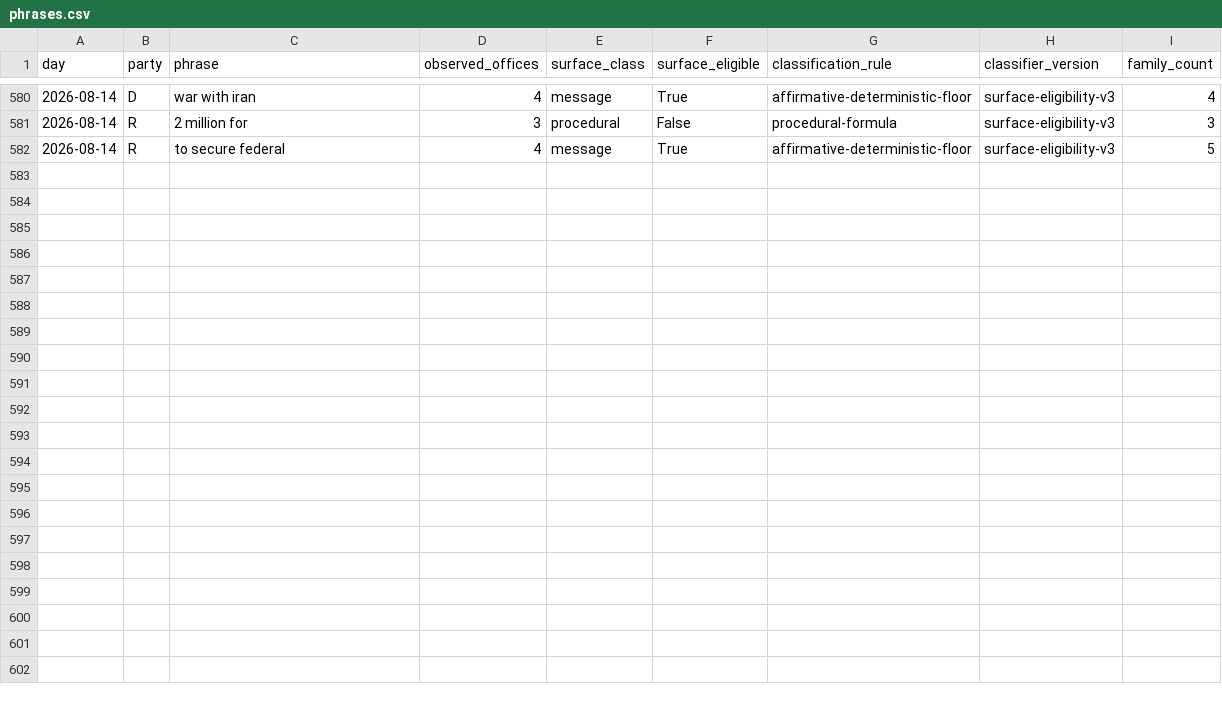
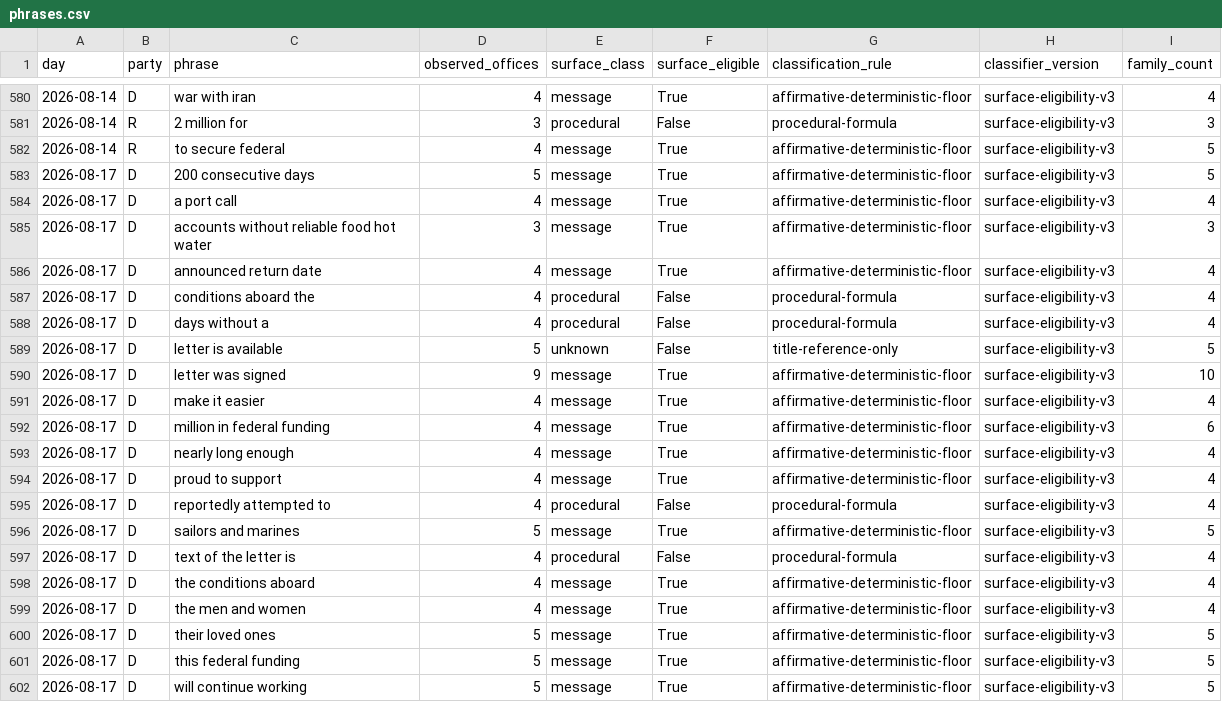
Before and after one commit to mlawsonking/onscript, a CSV file: site/public/api/v1/exports/phrases.csv, drawn as a sheet; only a part is shown, gaps mark what is left out.

Commit message:
data: assemble 2026-08-18

```diff
--- a/site/public/api/v1/exports/phrases.csv
+++ b/site/public/api/v1/exports/phrases.csv
@@ -582 +582,21 @@ day,party,phrase,observed_offices,surface_class,surface_eligible,classification_
 2026-08-14,R,to secure federal,4,message,True,affirmative-deterministic-floor,surface-eligibility-v3,5
+2026-08-17,D,200 consecutive days,5,message,True,affirmative-deterministic-floor,surface-eligibility-v3,5
+2026-08-17,D,a port call,4,message,True,affirmative-deterministic-floor,surface-eligibility-v3,4
+2026-08-17,D,accounts without reliable food hot water,3,message,True,affirmative-deterministic-floor,surface-eligibility-v3,3
+2026-08-17,D,announced return date,4,message,True,affirmative-deterministic-floor,surface-eligibility-v3,4
+2026-08-17,D,conditions aboard the,4,procedural,False,procedural-formula,surface-eligibility-v3,4
+2026-08-17,D,days without a,4,procedural,False,procedural-formula,surface-eligibility-v3,4
+2026-08-17,D,letter is available,5,unknown,False,title-reference-only,surface-eligibility-v3,5
+2026-08-17,D,letter was signed,9,message,True,affirmative-deterministic-floor,surface-eligibility-v3,10
+2026-08-17,D,make it easier,4,message,True,affirmative-deterministic-floor,surface-eligibility-v3,4
+2026-08-17,D,million in federal funding,4,message,True,affirmative-deterministic-floor,surface-eligibility-v3,6
+2026-08-17,D,nearly long enough,4,message,True,affirmative-deterministic-floor,surface-eligibility-v3,4
+2026-08-17,D,proud to support,4,message,True,affirmative-deterministic-floor,surface-eligibility-v3,4
+2026-08-17,D,reportedly attempted to,4,procedural,False,procedural-formula,surface-eligibility-v3,4
+2026-08-17,D,sailors and marines,5,message,True,affirmative-deterministic-floor,surface-eligibility-v3,5
+2026-08-17,D,text of the letter is,4,procedural,False,procedural-formula,surface-eligibility-v3,4
+2026-08-17,D,the conditions aboard,4,message,True,affirmative-deterministic-floor,surface-eligibility-v3,4
+2026-08-17,D,the men and women,4,message,True,affirmative-deterministic-floor,surface-eligibility-v3,4
+2026-08-17,D,their loved ones,5,message,True,affirmative-deterministic-floor,surface-eligibility-v3,5
+2026-08-17,D,this federal funding,5,message,True,affirmative-deterministic-floor,surface-eligibility-v3,5
+2026-08-17,D,will continue working,5,message,True,affirmative-deterministic-floor,surface-eligibility-v3,5
```
Also changed, not shown: site/public/api/v1/days.csv, site/public/api/v1/exports/days.csv, 28 other files.
